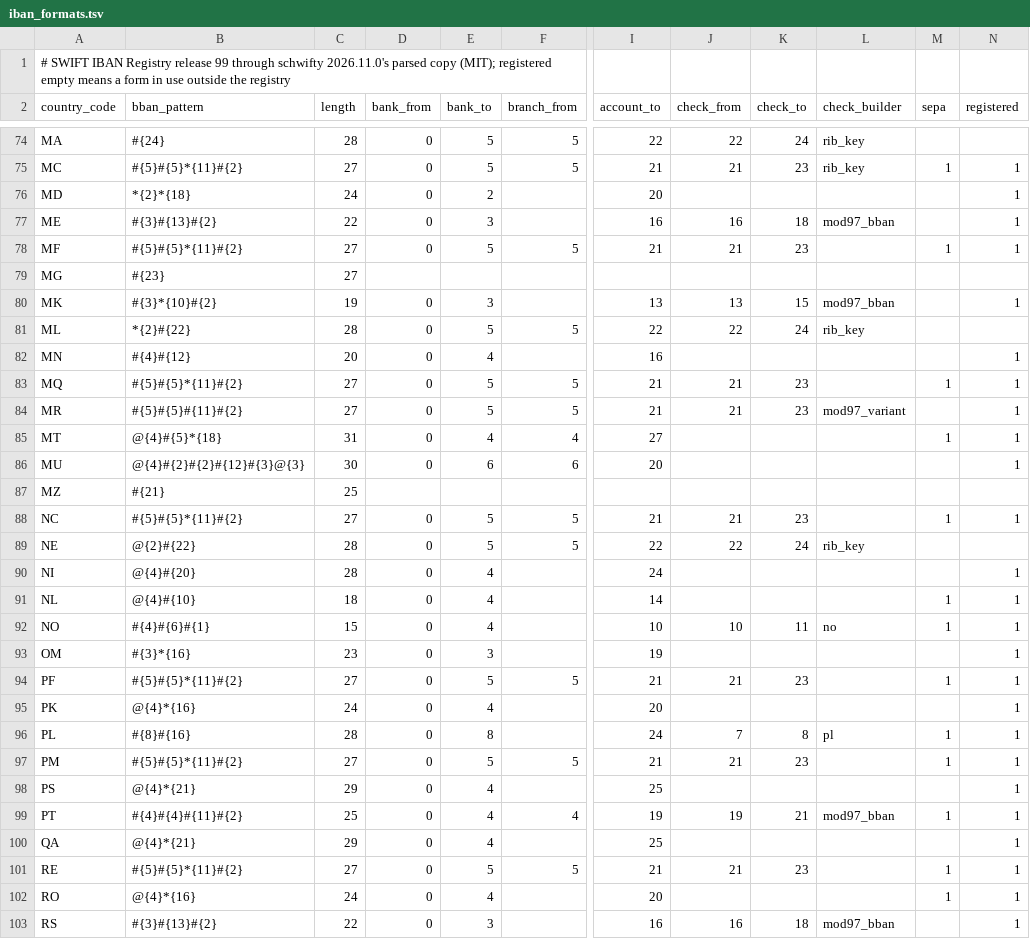
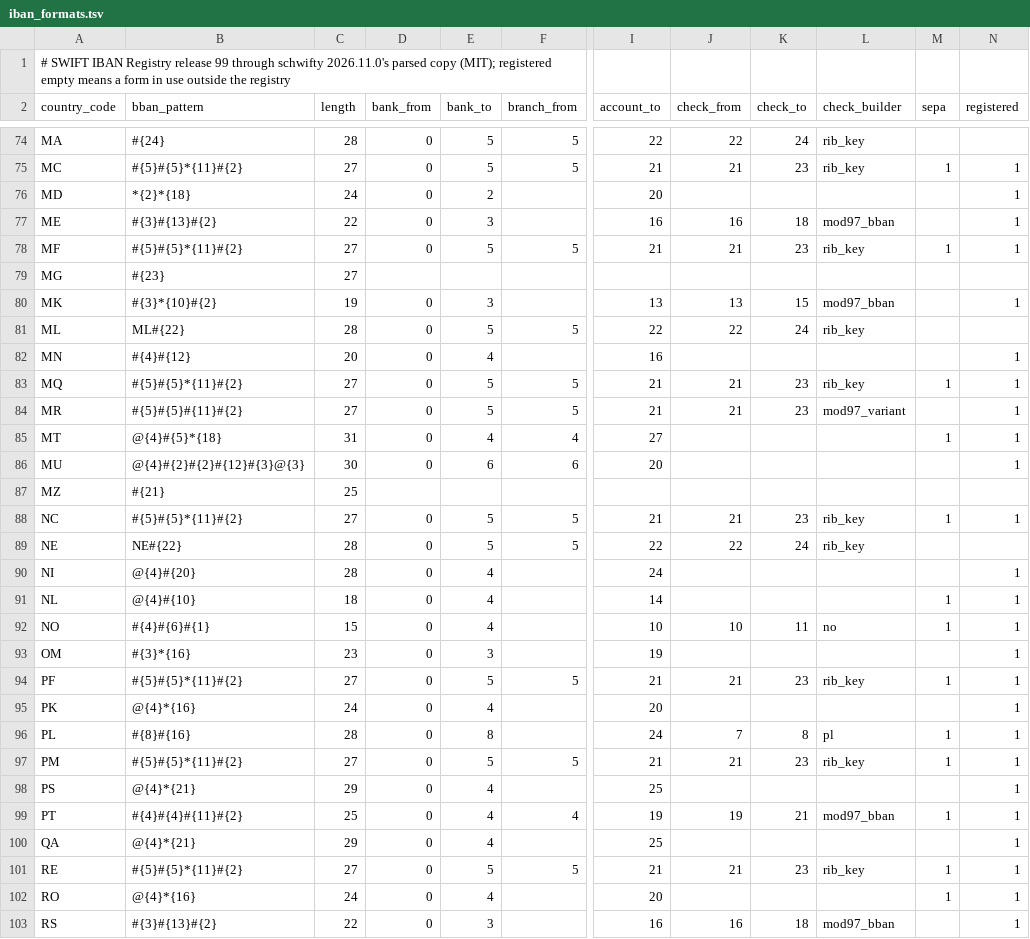
Before and after one commit to dasmig/finance-generator, a TSV file: resources/full/iban_formats.tsv, drawn as a sheet; only a part is shown, gaps mark what is left out; the diff covers the shown part only; the diff names each change by its address in the sheet, - before the commit and + after, or states it on an @@ line.

```diff
--- a/resources/full/iban_formats.tsv
+++ b/resources/full/iban_formats.tsv
-L78 (check_builder): (empty)
+L78 (check_builder): rib_key
-B81 (bban_pattern): *{2}#{22}
+B81 (bban_pattern): ML#{22}
-L83 (check_builder): (empty)
+L83 (check_builder): rib_key
-L88 (check_builder): (empty)
+L88 (check_builder): rib_key
-B89 (bban_pattern): @{2}#{22}
+B89 (bban_pattern): NE#{22}
-L94 (check_builder): (empty)
+L94 (check_builder): rib_key
-L97 (check_builder): (empty)
+L97 (check_builder): rib_key
-L101 (check_builder): (empty)
+L101 (check_builder): rib_key
```
Also changed, not shown: 24 edited cells elsewhere in this file, resources/full/schemes.tsv, resources/lite/banks.tsv, 21 other files.
